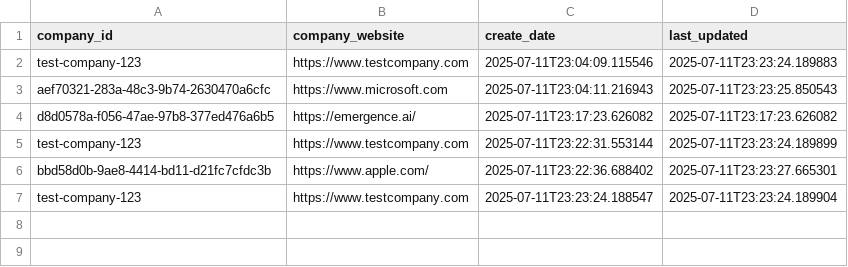
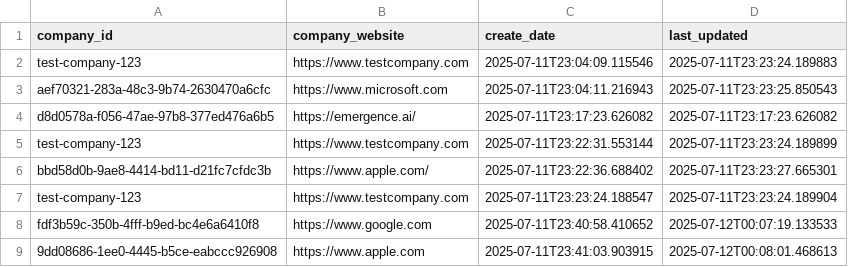
Before and after one commit to supertramp01/ai-pipeline-hub, a CSV file: data/company_profiles.csv, drawn as a sheet; the diff names each change by its address in the sheet, - before the commit and + after, or states it on an @@ line.

Commit message:
generate llm based company summaries

```diff
--- a/data/company_profiles.csv
+++ b/data/company_profiles.csv
+row 8: fdf3b59c-350b-4fff-b9ed-bc4e6a6410f8 | https://www.google.com | 2025-07-11T23:40:58.410652 | 2025-07-12T00:07:19.133533
+row 9: 9dd08686-1ee0-4445-b5ce-eabccc926908 | https://www.apple.com | 2025-07-11T23:41:03.903915 | 2025-07-12T00:08:01.468613
```
Also changed, not shown: 22 other files.
